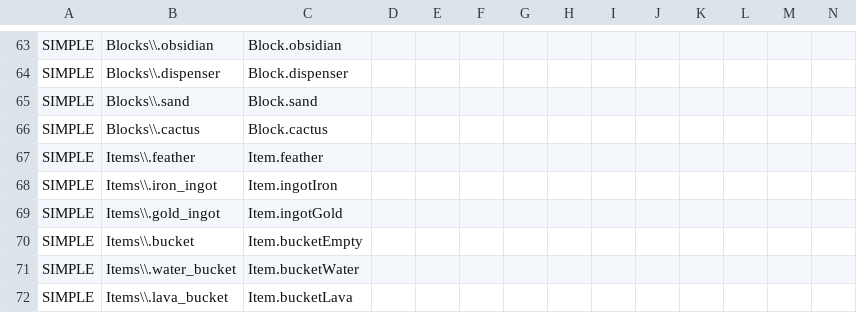
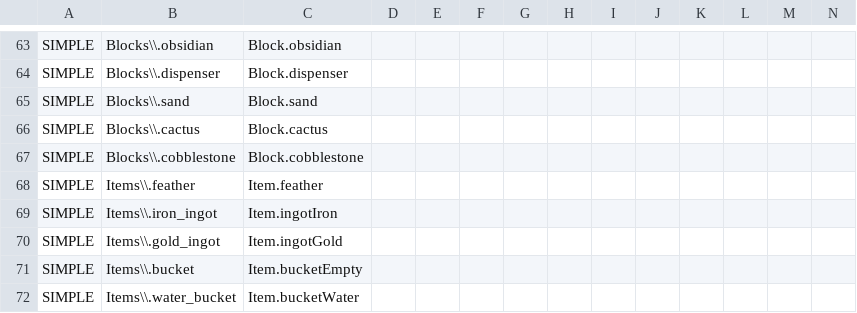
Before and after one commit to yogpstop/QuarryPlus, a CSV file: src/patch/1.6.4-regexp.csv, drawn as a sheet; only a part is shown, gaps mark what is left out; the shorter side is filled out with more unchanged rows; rows hold the shown columns only; the diff names each change by its address in the sheet, - before the commit and + after, or states it on an @@ line.

```diff
--- a/src/patch/1.6.4-regexp.csv
+++ b/src/patch/1.6.4-regexp.csv
+row 67: SIMPLE | Blocks\\.cobblestone | Block.cobblestone
```
Also changed, not shown: src/patch/1.6.4-import.csv, 3 other files.
